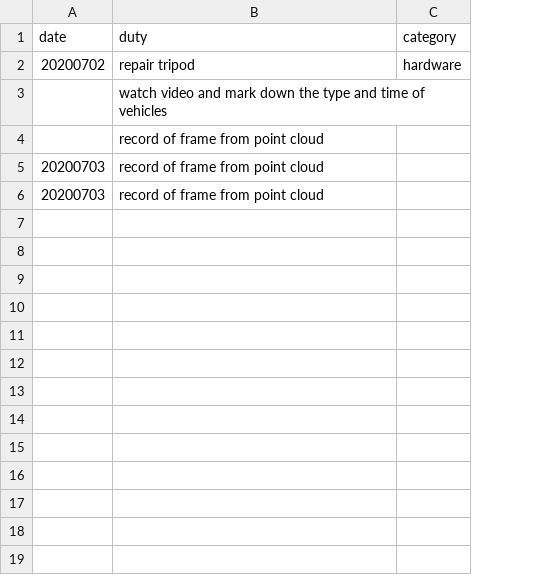
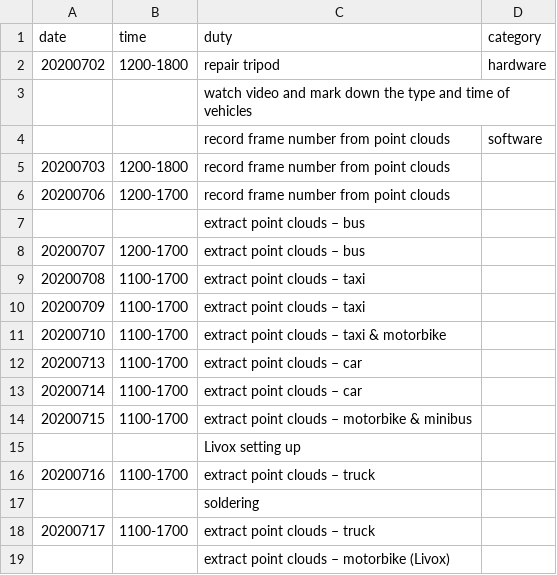
Before and after one commit to michaelchanwahyan/aip_intern_duty_report, a CSV file: duty.csv, drawn as a sheet; removed rows and columns are numbered as before the commit, all else as after; the diff names each change by its address in the sheet, - before the commit and + after, or states it on an @@ line.

Commit message:
update

```diff
--- a/duty.csv
+++ b/duty.csv
+column B (time), row 2: 1200-1800; row 5: 1200-1800
-row 4:  | record of frame from point cloud
-row 5: 20200703 | record of frame from point cloud
+row 4:  |  | record frame number from point clouds | software
-C5 (duty): record of frame from point cloud
+C5 (duty): record frame number from point clouds
+row 6: 20200706 | 1200-1700 | record frame number from point clouds
+row 7:  |  | extract point clouds – bus
+row 8: 20200707 | 1200-1700 | extract point clouds – bus
+row 9: 20200708 | 1100-1700 | extract point clouds – taxi
+row 10: 20200709 | 1100-1700 | extract point clouds – taxi
+row 11: 20200710 | 1100-1700 | extract point clouds – taxi & motorbike
+row 12: 20200713 | 1100-1700 | extract point clouds – car
+row 13: 20200714 | 1100-1700 | extract point clouds – car
+row 14: 20200715 | 1100-1700 | extract point clouds – motorbike & minibus
+row 15:  |  | Livox setting up
+row 16: 20200716 | 1100-1700 | extract point clouds – truck
+row 17:  |  | soldering
+row 18: 20200717 | 1100-1700 | extract point clouds – truck
+row 19:  |  | extract point clouds – motorbike (Livox)
```
